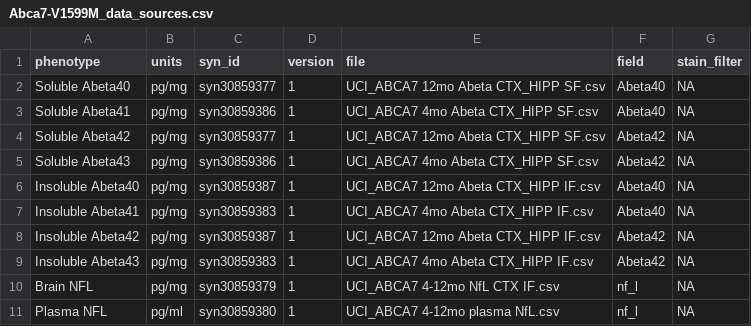
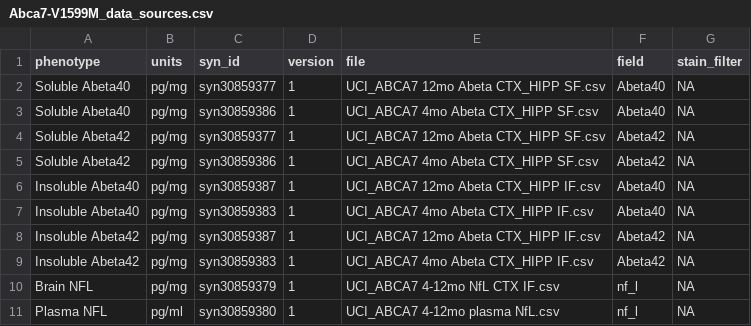
Before and after one commit to Sage-Bionetworks/magora, a CSV file: data-raw/pathology/Abca7-V1599M/Abca7-V1599M_data_sources.csv, drawn as a sheet.

```diff
--- a/data-raw/pathology/Abca7-V1599M/Abca7-V1599M_data_sources.csv
+++ b/data-raw/pathology/Abca7-V1599M/Abca7-V1599M_data_sources.csv
@@ -2,9 +2,9 @@ phenotype,units,syn_id,version,file,field,stain_filter
 Soluble Abeta40,pg/mg,syn30859377,1,UCI_ABCA7 12mo Abeta CTX_HIPP SF.csv,Abeta40,NA
-Soluble Abeta41,pg/mg,syn30859386,1,UCI_ABCA7 4mo Abeta CTX_HIPP SF.csv,Abeta40,NA
+Soluble Abeta40,pg/mg,syn30859386,1,UCI_ABCA7 4mo Abeta CTX_HIPP SF.csv,Abeta40,NA
 Soluble Abeta42,pg/mg,syn30859377,1,UCI_ABCA7 12mo Abeta CTX_HIPP SF.csv,Abeta42,NA
-Soluble Abeta43,pg/mg,syn30859386,1,UCI_ABCA7 4mo Abeta CTX_HIPP SF.csv,Abeta42,NA
+Soluble Abeta42,pg/mg,syn30859386,1,UCI_ABCA7 4mo Abeta CTX_HIPP SF.csv,Abeta42,NA
 Insoluble Abeta40,pg/mg,syn30859387,1,UCI_ABCA7 12mo Abeta CTX_HIPP IF.csv,Abeta40,NA
-Insoluble Abeta41,pg/mg,syn30859383,1,UCI_ABCA7 4mo Abeta CTX_HIPP IF.csv,Abeta40,NA
+Insoluble Abeta40,pg/mg,syn30859383,1,UCI_ABCA7 4mo Abeta CTX_HIPP IF.csv,Abeta40,NA
 Insoluble Abeta42,pg/mg,syn30859387,1,UCI_ABCA7 12mo Abeta CTX_HIPP IF.csv,Abeta42,NA
-Insoluble Abeta43,pg/mg,syn30859383,1,UCI_ABCA7 4mo Abeta CTX_HIPP IF.csv,Abeta42,NA
+Insoluble Abeta42,pg/mg,syn30859383,1,UCI_ABCA7 4mo Abeta CTX_HIPP IF.csv,Abeta42,NA
 Brain NFL,pg/mg,syn30859379,1,UCI_ABCA7 4-12mo NfL CTX IF.csv,nf_l,NA
```
Also changed, not shown: 3 other files.
